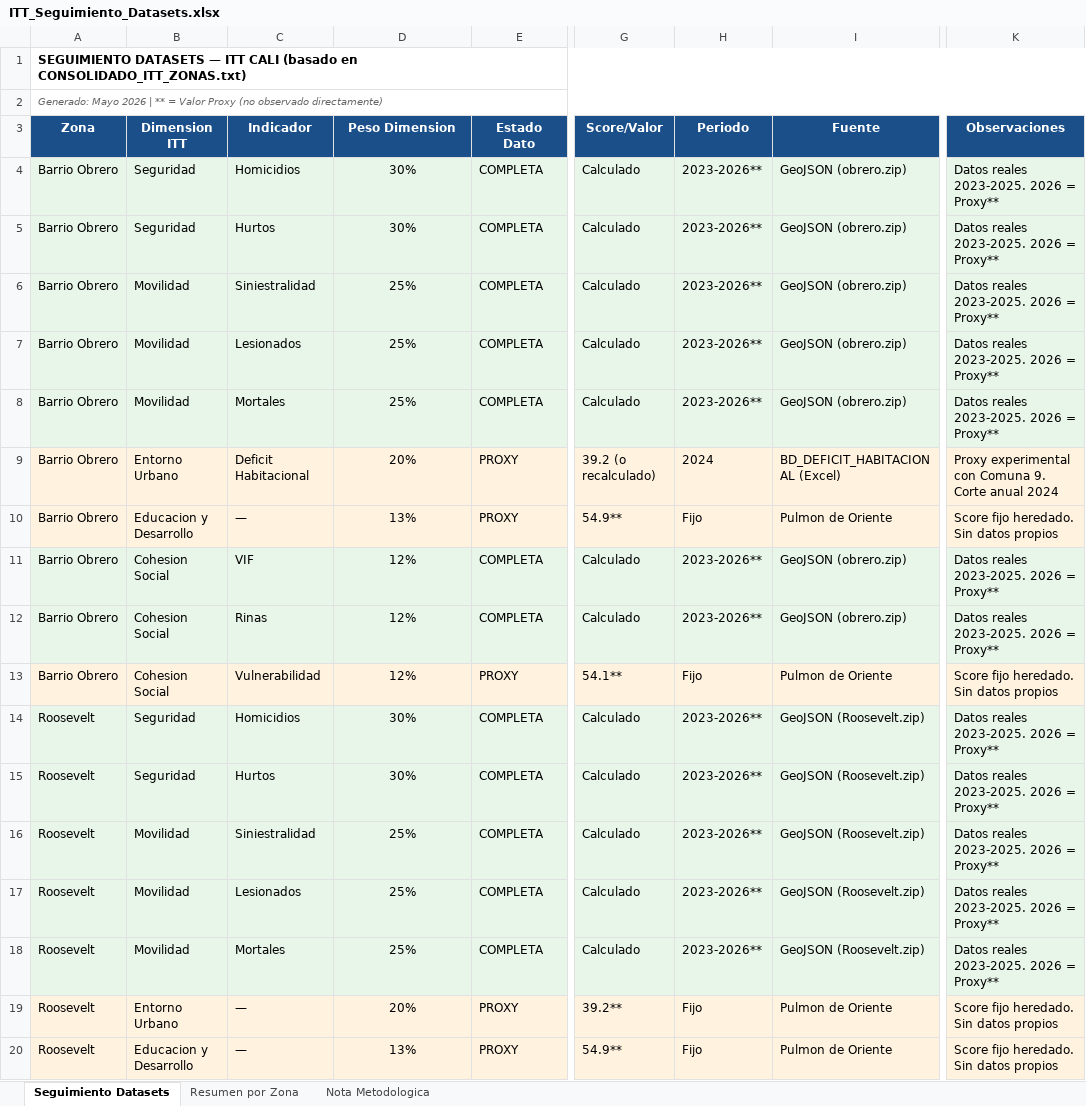
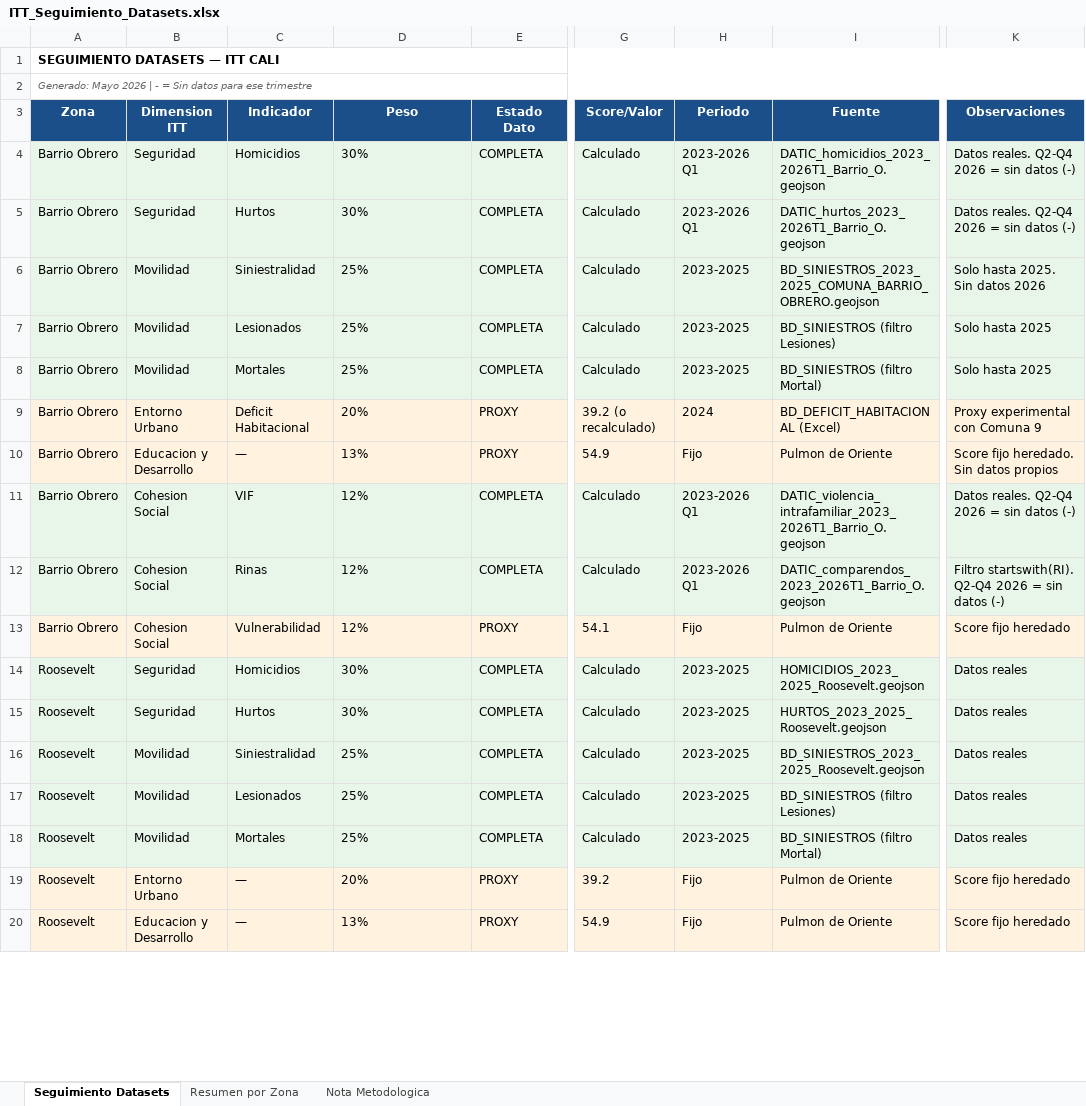
Before and after one commit to Pabandres85/Itt_repos_cali, an Excel workbook: ITT_Seguimiento_Datasets.xlsx, sheet Seguimiento Datasets, drawn as a sheet; only a part is shown, gaps mark what is left out; values as stored, in another font and other column widths than the file's, no borders; the diff covers the shown part only; the diff names each change by its address in the sheet, - before the commit and + after, or states it on an @@ line.

Commit message:
Actualizar Excel seguimiento, contexto y consolidado con estado final Barrio Obrero

```diff
--- a/ITT_Seguimiento_Datasets.xlsx (sheet Seguimiento Datasets)
+++ b/ITT_Seguimiento_Datasets.xlsx (sheet Seguimiento Datasets)
-A1 (Zona): …ITT CALI (basado en CONSOLIDADO_ITT_ZONAS.txt)
+A1 (Zona): …ITT CALI
-A2 (Zona): …2026 | ** = Valor Proxy (no observado directamente)
+A2 (Zona): …2026 | - = Sin datos para ese trimestre
-D3: Peso Dimension
+D3: Peso
-D4:D20 alignment: center
+D4:D20 alignment: left
-H4:H5 (Periodo): 2023-2026**
+H4:H5 (Periodo): 2023-2026 Q1
-I4 (Fuente): GeoJSON (obrero.zip)
+I4 (Fuente): DATIC_homicidios_2023_2026T1_Barrio_O.geojson
-K4:K5 (Observaciones): Datos reales 2023-2025. 2026 = Proxy**
+K4:K5 (Observaciones): Datos reales. Q2-Q4 2026 = sin datos (-)
-I5 (Fuente): GeoJSON (obrero.zip)
+I5 (Fuente): DATIC_hurtos_2023_2026T1_Barrio_O.geojson
-H6:H8 (Periodo): 2023-2026**
+H6:H8 (Periodo): 2023-2025
-I6 (Fuente): GeoJSON (obrero.zip)
+I6 (Fuente): BD_SINIESTROS_2023_2025_COMUNA_BARRIO_OBRERO.geojson
-K6 (Observaciones): Datos reales 2023-2025. 2026 = Proxy**
+K6 (Observaciones): Solo hasta 2025. Sin datos 2026
-I7 (Fuente): GeoJSON (obrero.zip)
+I7 (Fuente): BD_SINIESTROS (filtro Lesiones)
-K7:K8 (Observaciones): Datos reales 2023-2025. 2026 = Proxy**
+K7:K8 (Observaciones): Solo hasta 2025
-I8 (Fuente): GeoJSON (obrero.zip)
+I8 (Fuente): BD_SINIESTROS (filtro Mortal)
-K9 (Observaciones): Proxy experimental con Comuna 9. Corte anual 2024
+K9 (Observaciones): Proxy experimental con Comuna 9
-G10 (Score/Valor): 54.9**
+G10 (Score/Valor): 54.9
-H11:H12 (Periodo): 2023-2026**
+H11:H12 (Periodo): 2023-2026 Q1
-I11 (Fuente): GeoJSON (obrero.zip)
+I11 (Fuente): DATIC_violencia_intrafamiliar_2023_2026T1_Barrio_O.geojson
-K11 (Observaciones): Datos reales 2023-2025. 2026 = Proxy**
+K11 (Observaciones): Datos reales. Q2-Q4 2026 = sin datos (-)
-I12 (Fuente): GeoJSON (obrero.zip)
+I12 (Fuente): DATIC_comparendos_2023_2026T1_Barrio_O.geojson
-K12 (Observaciones): Datos reales 2023-2025. 2026 = Proxy**
+K12 (Observaciones): Filtro startswith(RI). Q2-Q4 2026 = sin datos (-)
-G13 (Score/Valor): 54.1**
+G13 (Score/Valor): 54.1
-K13 (Observaciones): Score fijo heredado. Sin datos propios
+K13 (Observaciones): Score fijo heredado
-H14:H18 (Periodo): 2023-2026**
+H14:H18 (Periodo): 2023-2025
-I14 (Fuente): GeoJSON (Roosevelt.zip)
+I14 (Fuente): HOMICIDIOS_2023_2025_Roosevelt.geojson
-K14:K18 (Observaciones): Datos reales 2023-2025. 2026 = Proxy**
+K14:K18 (Observaciones): Datos reales
-I15 (Fuente): GeoJSON (Roosevelt.zip)
+I15 (Fuente): HURTOS_2023_2025_Roosevelt.geojson
-I16 (Fuente): GeoJSON (Roosevelt.zip)
+I16 (Fuente): BD_SINIESTROS_2023_2025_Roosevelt.geojson
-I17 (Fuente): GeoJSON (Roosevelt.zip)
+I17 (Fuente): BD_SINIESTROS (filtro Lesiones)
-I18 (Fuente): GeoJSON (Roosevelt.zip)
+I18 (Fuente): BD_SINIESTROS (filtro Mortal)
-G19 (Score/Valor): 39.2**
+G19 (Score/Valor): 39.2
-K19:K20 (Observaciones): Score fijo heredado. Sin datos propios
+K19:K20 (Observaciones): Score fijo heredado
-G20 (Score/Valor): 54.9**
+G20 (Score/Valor): 54.9
```
Also changed, not shown: 2 removed rows, 34 edited cells and cell formats elsewhere in this sheet, sheet Resumen por Zona, sheet Nota Metodologica.
